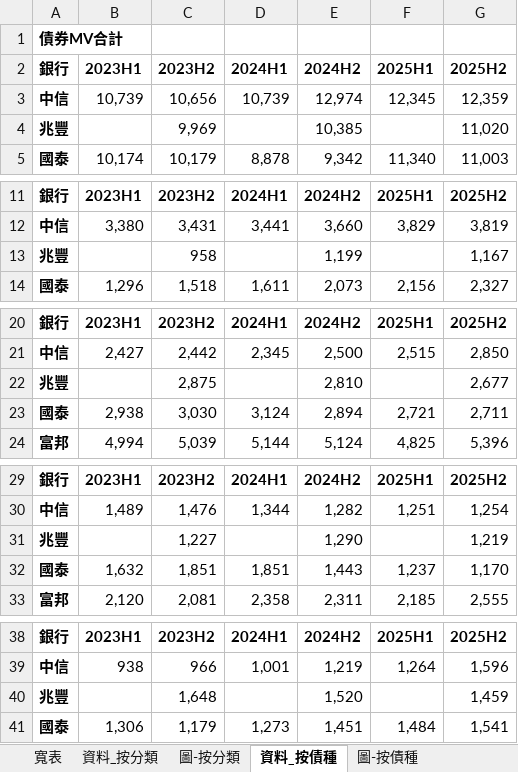
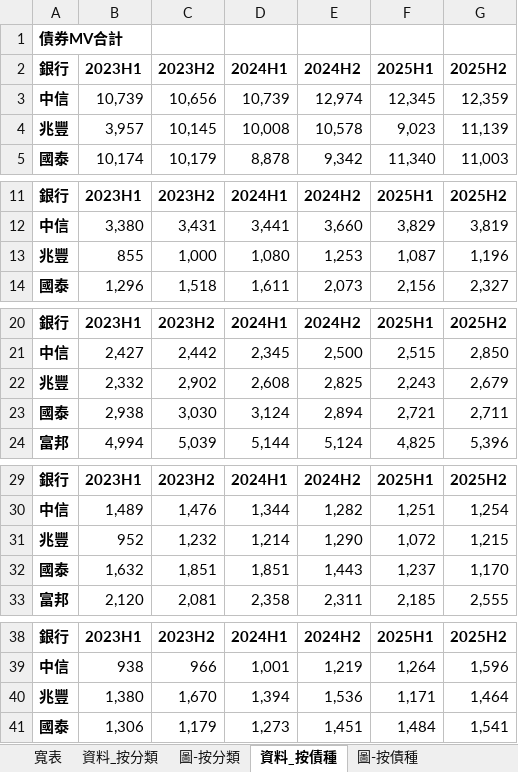
Before and after one commit to henrylin1009/auto-reports, an Excel workbook: 銀行債券_完整報表.xlsx, sheet 資料_按債種, drawn as a sheet; only a part is shown, gaps mark what is left out; values as stored, in another font and other column widths than the file's, no borders; removed rows and columns are numbered as before the commit, all else as after; the diff covers the shown part only; the diff names each change by its address in the sheet, - before the commit and + after, or states it on an @@ line.

```diff
--- a/銀行債券_完整報表.xlsx (sheet 資料_按債種)
+++ b/銀行債券_完整報表.xlsx (sheet 資料_按債種)
-row 4: 兆豐 |  | 9,969 |  | 10,385 |  | 11,020
+row 4: 兆豐 | 3,957 | 10,145 | 10,008 | 10,578 | 9,023 | 11,139
-row 13: 兆豐 |  | 958 |  | 1,199 |  | 1,167
+row 13: 兆豐 | 855 | 1,000 | 1,080 | 1,253 | 1,087 | 1,196
-row 22: 兆豐 |  | 2,875 |  | 2,810 |  | 2,677
+row 22: 兆豐 | 2,332 | 2,902 | 2,608 | 2,825 | 2,243 | 2,679
-row 31: 兆豐 |  | 1,227 |  | 1,290 |  | 1,219
+row 31: 兆豐 | 952 | 1,232 | 1,214 | 1,290 | 1,072 | 1,215
-row 40: 兆豐 |  | 1,648 |  | 1,520 |  | 1,459
+row 40: 兆豐 | 1,380 | 1,670 | 1,394 | 1,536 | 1,171 | 1,464
```
Also changed, not shown: 1 added row, 1 removed row and 6 edited cells elsewhere in this sheet, sheet 寬表, sheet 資料_按分類, 4 other files.
